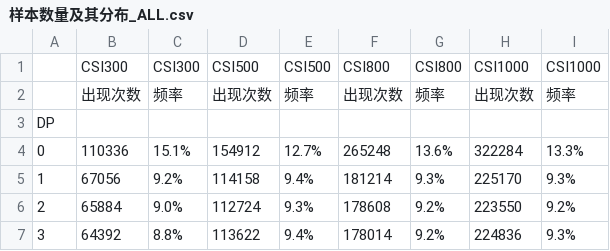
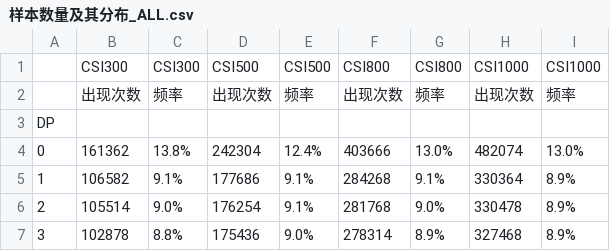
Before and after one commit to Wins-M/sys23, a CSV file: demo/lucky_number/样本数量及其分布_ALL.csv, drawn as a sheet; only a part is shown; the diff covers the shown part only.

```diff
--- a/demo/lucky_number/样本数量及其分布_ALL.csv
+++ b/demo/lucky_number/样本数量及其分布_ALL.csv
@@ -3,5 +3,5 @@
 DP,,,,,,,,
-0,110336,15.1%,154912,12.7%,265248,13.6%,322284,13.3%
-1,67056,9.2%,114158,9.4%,181214,9.3%,225170,9.3%
-2,65884,9.0%,112724,9.3%,178608,9.2%,223550,9.2%
-3,64392,8.8%,113622,9.4%,178014,9.2%,224836,9.3%
+0,161362,13.8%,242304,12.4%,403666,13.0%,482074,13.0%
+1,106582,9.1%,177686,9.1%,284268,9.1%,330364,8.9%
+2,105514,9.0%,176254,9.1%,281768,9.0%,330478,8.9%
+3,102878,8.8%,175436,9.0%,278314,8.9%,327468,8.9%
```
Also changed, not shown: 57 edited cells elsewhere in this file, demo/lucky_number/价格尾数（分位）与随后的股票收益率.csv, demo/lucky_number/价格尾数（毛、分位）与随后的股票收益率.csv, 3 other files.
